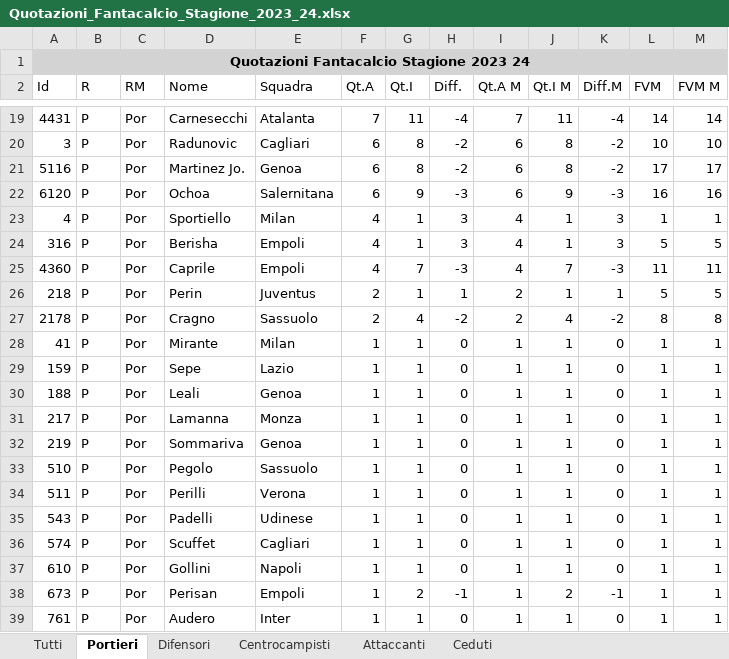
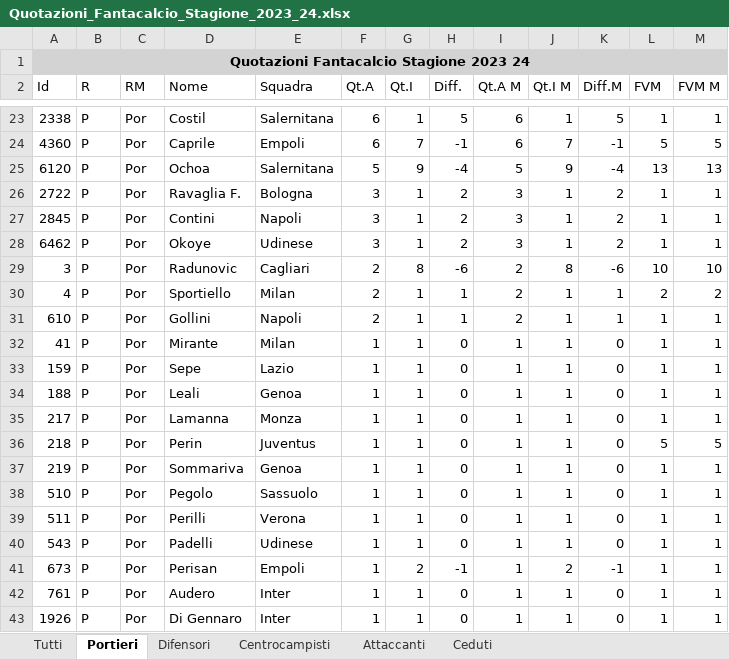
Before and after one commit to AndreaIncatasciato/fantacalcio, an Excel workbook: Quotazioni_Fantacalcio_Stagione_2023_24.xlsx, sheet Portieri, drawn as a sheet; only a part is shown, gaps mark what is left out; the shorter side is filled out with more unchanged rows; values as stored, in another font and other column widths than the file's, no borders; removed rows and columns are numbered as before the commit, all else as after; the diff covers the shown part only; the diff names each change by its address in the sheet, - before the commit and + after, or states it on an @@ line.

```diff
--- a/Quotazioni_Fantacalcio_Stagione_2023_24.xlsx (sheet Portieri)
+++ b/Quotazioni_Fantacalcio_Stagione_2023_24.xlsx (sheet Portieri)
-row 19: 4431 | P | Por | Carnesecchi | Atalanta | 7 | 11 | -4 | 7 | 11 | -4 | 14 | 14
+row 23: 2338 | P | Por | Costil | Salernitana | 6 | 1 | 5 | 6 | 1 | 5 | 1 | 1
+row 24: 4360 | P | Por | Caprile | Empoli | 6 | 7 | -1 | 6 | 7 | -1 | 5 | 5
+row 25: 6120 | P | Por | Ochoa | Salernitana | 5 | 9 | -4 | 5 | 9 | -4 | 13 | 13
+row 26: 2722 | P | Por | Ravaglia F. | Bologna | 3 | 1 | 2 | 3 | 1 | 2 | 1 | 1
+row 27: 2845 | P | Por | Contini | Napoli | 3 | 1 | 2 | 3 | 1 | 2 | 1 | 1
+row 28: 6462 | P | Por | Okoye | Udinese | 3 | 1 | 2 | 3 | 1 | 2 | 1 | 1
-F29 (Qt.A): 6
+F29 (Qt.A): 2
-H29 (Diff.): -2
+H29 (Diff.): -6
-I29 (Qt.A M): 6
+I29 (Qt.A M): 2
-K29 (Diff.M): -2
+K29 (Diff.M): -6
-row 21: 5116 | P | Por | Martinez Jo. | Genoa | 6 | 8 | -2 | 6 | 8 | -2 | 17 | 17
-row 22: 6120 | P | Por | Ochoa | Salernitana | 6 | 9 | -3 | 6 | 9 | -3 | 16 | 16
-F30 (Qt.A): 4
+F30 (Qt.A): 2
-H30 (Diff.): 3
+H30 (Diff.): 1
-I30 (Qt.A M): 4
+I30 (Qt.A M): 2
-K30 (Diff.M): 3
+K30 (Diff.M): 1
-L30 (FVM): 1
+L30 (FVM): 2
-M30 (FVM M): 1
+M30 (FVM M): 2
-row 24: 316 | P | Por | Berisha | Empoli | 4 | 1 | 3 | 4 | 1 | 3 | 5 | 5
-row 25: 4360 | P | Por | Caprile | Empoli | 4 | 7 | -3 | 4 | 7 | -3 | 11 | 11
-A31 (Id): 218
+A31 (Id): 610
-D31 (Nome): Perin
+D31 (Nome): Gollini
-E31 (Squadra): Juventus
+E31 (Squadra): Napoli
-L31 (FVM): 5
+L31 (FVM): 1
-M31 (FVM M): 5
+M31 (FVM M): 1
-row 27: 2178 | P | Por | Cragno | Sassuolo | 2 | 4 | -2 | 2 | 4 | -2 | 8 | 8
+row 36: 218 | P | Por | Perin | Juventus | 1 | 1 | 0 | 1 | 1 | 0 | 5 | 5
-row 36: 574 | P | Por | Scuffet | Cagliari | 1 | 1 | 0 | 1 | 1 | 0 | 1 | 1
-row 37: 610 | P | Por | Gollini | Napoli | 1 | 1 | 0 | 1 | 1 | 0 | 1 | 1
```
Also changed, not shown: 15 added rows, 11 removed rows and 44 edited cells elsewhere in this sheet, sheet Tutti, sheet Centrocampisti, sheet Difensori, sheet Attaccanti, sheet Ceduti, Statistiche_Fantacalcio_Stagione_2023_24.xlsx, old_files/Quotazioni_Fantacalcio_Stagione_2023_24.xlsx, 5 other files.
